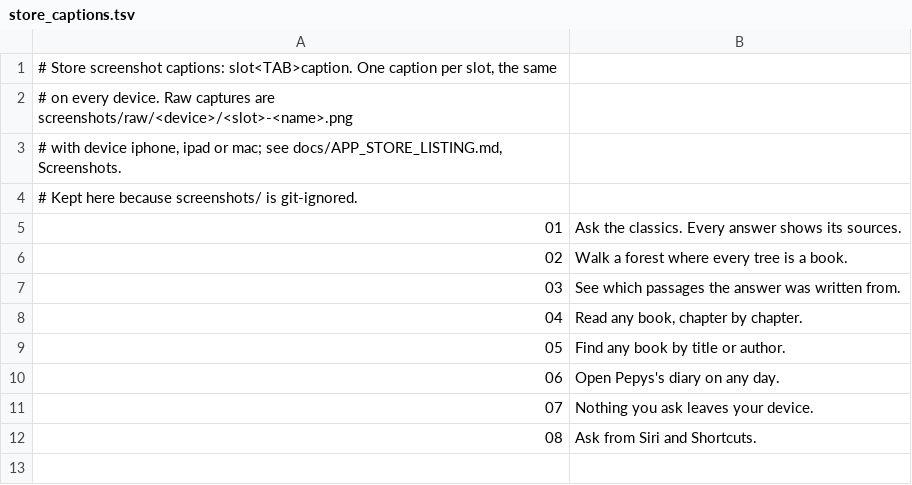
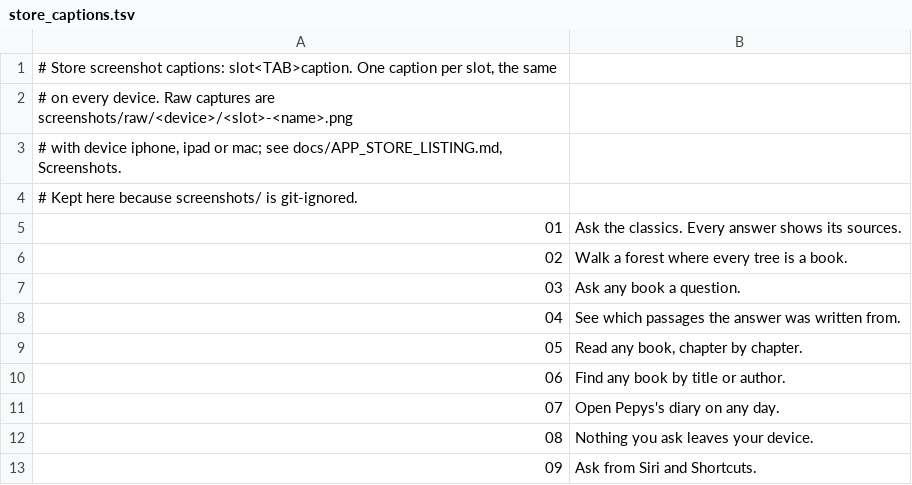
Before and after one commit to Flux-Frontiers/knowledge_press, a TSV file: scripts/store_captions.tsv, drawn as a sheet; addresses are those after the commit; the diff names each change by its address in the sheet, - before the commit and + after, or states it on an @@ line.

```diff
--- a/scripts/store_captions.tsv
+++ b/scripts/store_captions.tsv
+row 7: 03 | Ask any book a question.
@@ column A renumbered from row 8 down @@
```
Also changed, not shown: 2 other files.
